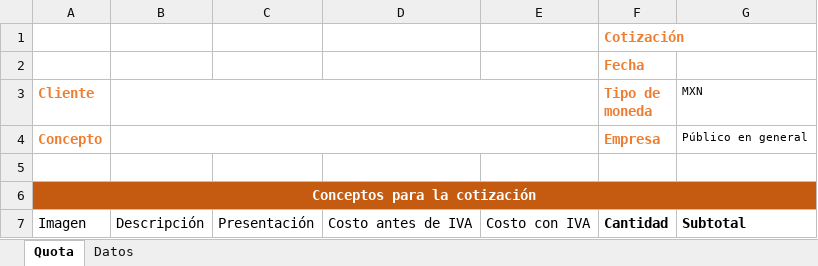
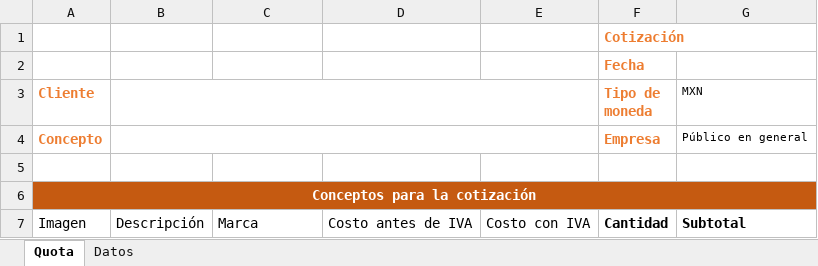
Before and after one commit to WConanSantacruz/projectManagemt, an Excel workbook: resources/Template Venta de Insumos.xlsx, sheet Quota, drawn as a sheet; values as stored, in another font and other column widths than the file's, no borders; charts and pictures and table styles not drawn; the diff names each change by its address in the sheet, - before the commit and + after, or states it on an @@ line.

```diff
--- a/resources/Template Venta de Insumos.xlsx (sheet Quota)
+++ b/resources/Template Venta de Insumos.xlsx (sheet Quota)
-C7: Presentación
+C7: Marca
```
Also changed, not shown: sheet Datos, charts or pictures, 1 other file.
